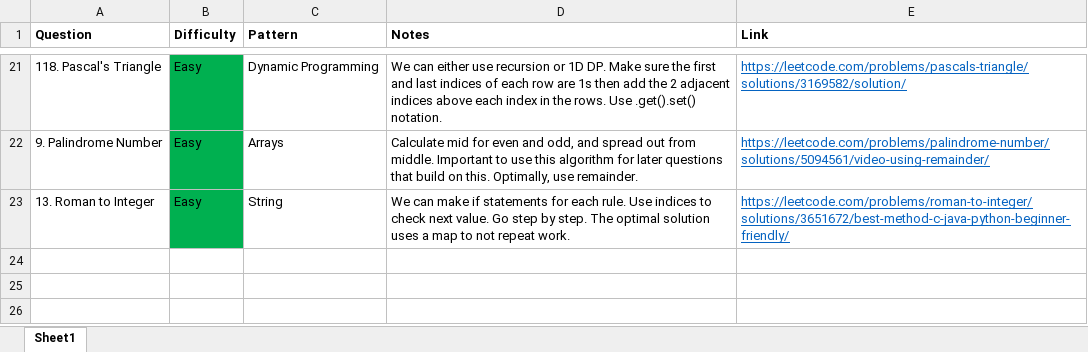
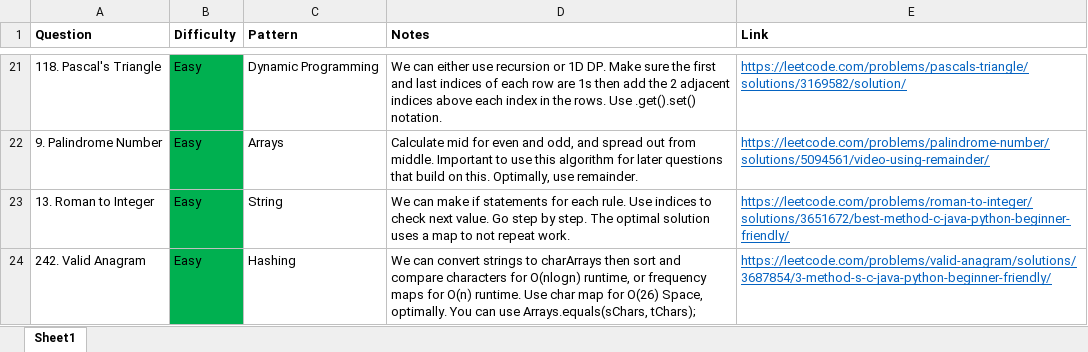
Before and after one commit to park-jsdev/library, an Excel workbook: java/Mixed_Review.xlsx, sheet Sheet1, drawn as a sheet; only a part is shown, gaps mark what is left out; values as stored, in another font and other column widths than the file's, no borders; table styles not drawn; the diff names each change by its address in the sheet, - before the commit and + after, or states it on an @@ line.

Commit message:
java hashing

```diff
--- a/java/Mixed_Review.xlsx (sheet Sheet1)
+++ b/java/Mixed_Review.xlsx (sheet Sheet1)
+row 24: 242. Valid Anagram | Easy | Hashing | We can convert strings to charArrays then sort and compare characters for O(nlogn) runtime, or frequency maps for O(n) runtime. Use char map for O(26) Space, optimally. You can use Arrays.equals(sChars, tChars); | https://leetcode.com/problems/valid-anagram/solutions/3687854/3-method-s-c-java-python-beginner-friendly/
```
Also changed, not shown: 1 other file.
